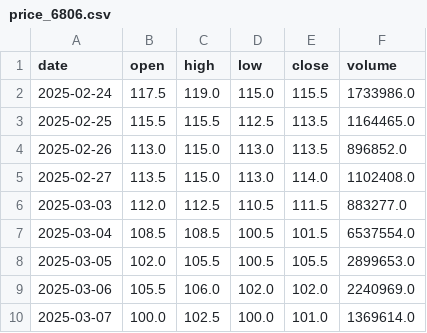
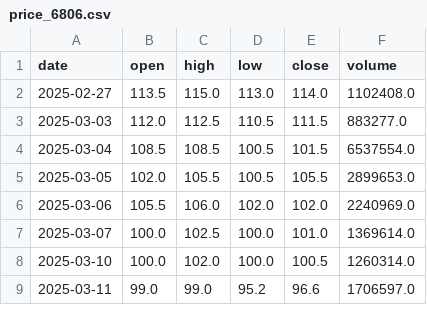
Before and after one commit to yang214639/tw-stock-daily, a CSV file: data/price_6806.csv, drawn as a sheet; only a part is shown; the shorter side is filled out with more unchanged rows.

Commit message:
data: 2026-11-09 00:01 UTC 盤勢資料更新

```diff
--- a/data/price_6806.csv
+++ b/data/price_6806.csv
@@ -1,5 +1,2 @@
 date,open,high,low,close,volume
-2025-02-24,117.5,119.0,115.0,115.5,1733986.0
-2025-02-25,115.5,115.5,112.5,113.5,1164465.0
-2025-02-26,113.0,115.0,113.0,113.5,896852.0
 2025-02-27,113.5,115.0,113.0,114.0,1102408.0
```
Also changed, not shown: data/price_2330.csv, data/price_3653.csv, 36 other files.
